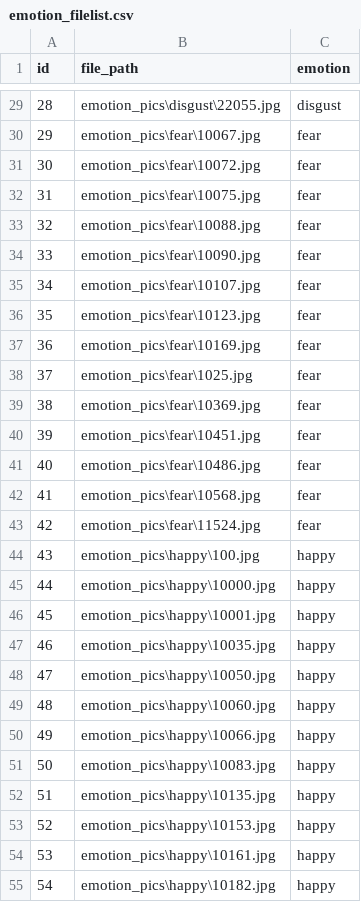
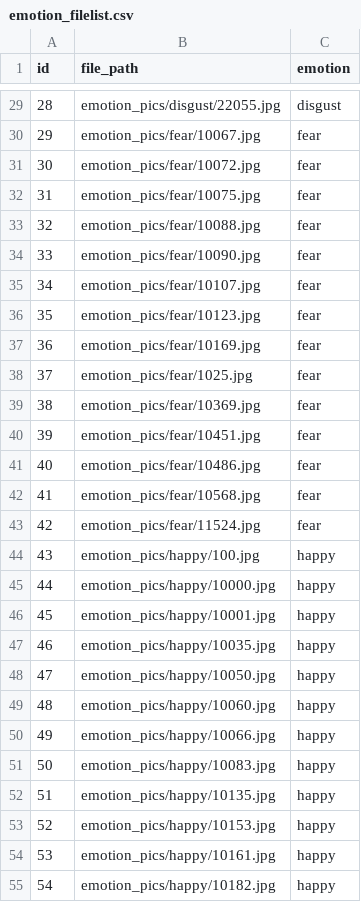
Before and after one commit to nagemnat/cs_face, a CSV file: emotion_pics/emotion_filelist.csv, drawn as a sheet; only a part is shown, gaps mark what is left out; the diff covers the shown part only.

```diff
--- a/emotion_pics/emotion_filelist.csv
+++ b/emotion_pics/emotion_filelist.csv
@@ -29,27 +29,27 @@ id,file_path,emotion
-28,emotion_pics\disgust\22055.jpg,disgust
-29,emotion_pics\fear\10067.jpg,fear
-30,emotion_pics\fear\10072.jpg,fear
-31,emotion_pics\fear\10075.jpg,fear
-32,emotion_pics\fear\10088.jpg,fear
-33,emotion_pics\fear\10090.jpg,fear
-34,emotion_pics\fear\10107.jpg,fear
-35,emotion_pics\fear\10123.jpg,fear
-36,emotion_pics\fear\10169.jpg,fear
-37,emotion_pics\fear\1025.jpg,fear
-38,emotion_pics\fear\10369.jpg,fear
-39,emotion_pics\fear\10451.jpg,fear
-40,emotion_pics\fear\10486.jpg,fear
-41,emotion_pics\fear\10568.jpg,fear
-42,emotion_pics\fear\11524.jpg,fear
-43,emotion_pics\happy\100.jpg,happy
-44,emotion_pics\happy\10000.jpg,happy
-45,emotion_pics\happy\10001.jpg,happy
-46,emotion_pics\happy\10035.jpg,happy
-47,emotion_pics\happy\10050.jpg,happy
-48,emotion_pics\happy\10060.jpg,happy
-49,emotion_pics\happy\10066.jpg,happy
-50,emotion_pics\happy\10083.jpg,happy
-51,emotion_pics\happy\10135.jpg,happy
-52,emotion_pics\happy\10153.jpg,happy
-53,emotion_pics\happy\10161.jpg,happy
-54,emotion_pics\happy\10182.jpg,happy
+28,emotion_pics/disgust/22055.jpg,disgust
+29,emotion_pics/fear/10067.jpg,fear
+30,emotion_pics/fear/10072.jpg,fear
+31,emotion_pics/fear/10075.jpg,fear
+32,emotion_pics/fear/10088.jpg,fear
+33,emotion_pics/fear/10090.jpg,fear
+34,emotion_pics/fear/10107.jpg,fear
+35,emotion_pics/fear/10123.jpg,fear
+36,emotion_pics/fear/10169.jpg,fear
+37,emotion_pics/fear/1025.jpg,fear
+38,emotion_pics/fear/10369.jpg,fear
+39,emotion_pics/fear/10451.jpg,fear
+40,emotion_pics/fear/10486.jpg,fear
+41,emotion_pics/fear/10568.jpg,fear
+42,emotion_pics/fear/11524.jpg,fear
+43,emotion_pics/happy/100.jpg,happy
+44,emotion_pics/happy/10000.jpg,happy
+45,emotion_pics/happy/10001.jpg,happy
+46,emotion_pics/happy/10035.jpg,happy
+47,emotion_pics/happy/10050.jpg,happy
+48,emotion_pics/happy/10060.jpg,happy
+49,emotion_pics/happy/10066.jpg,happy
+50,emotion_pics/happy/10083.jpg,happy
+51,emotion_pics/happy/10135.jpg,happy
+52,emotion_pics/happy/10153.jpg,happy
+53,emotion_pics/happy/10161.jpg,happy
+54,emotion_pics/happy/10182.jpg,happy
```
Also changed, not shown: 73 edited cells elsewhere in this file, 2 other files.
